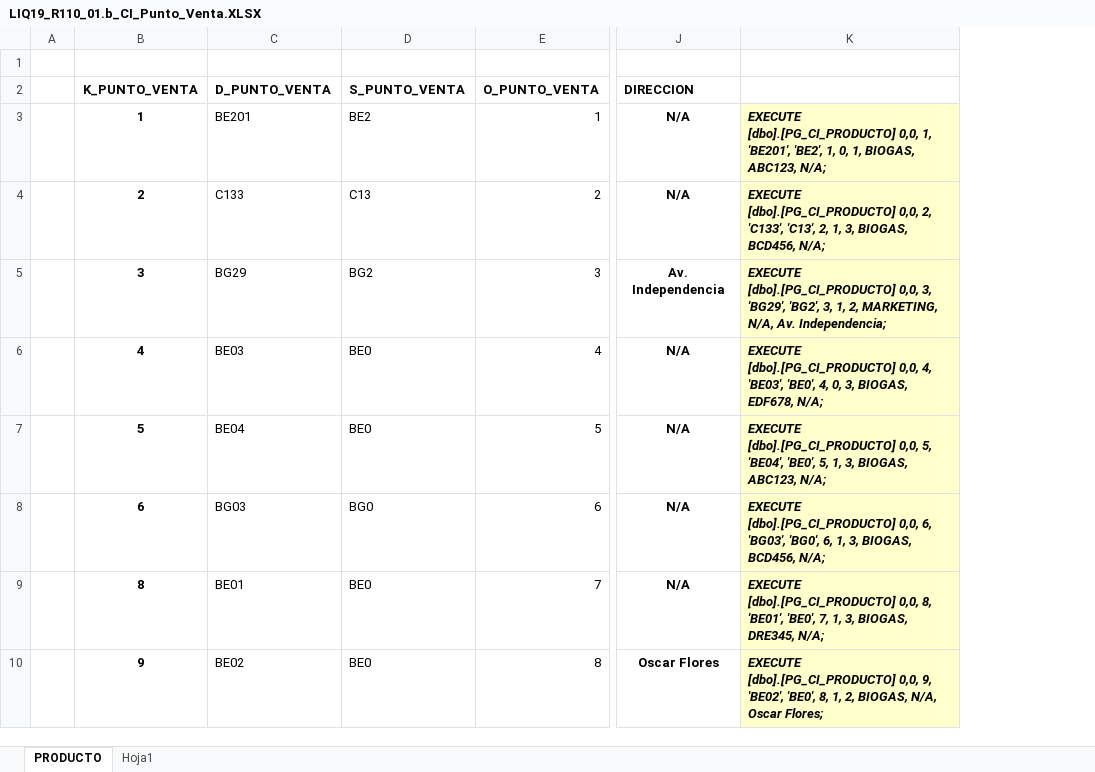
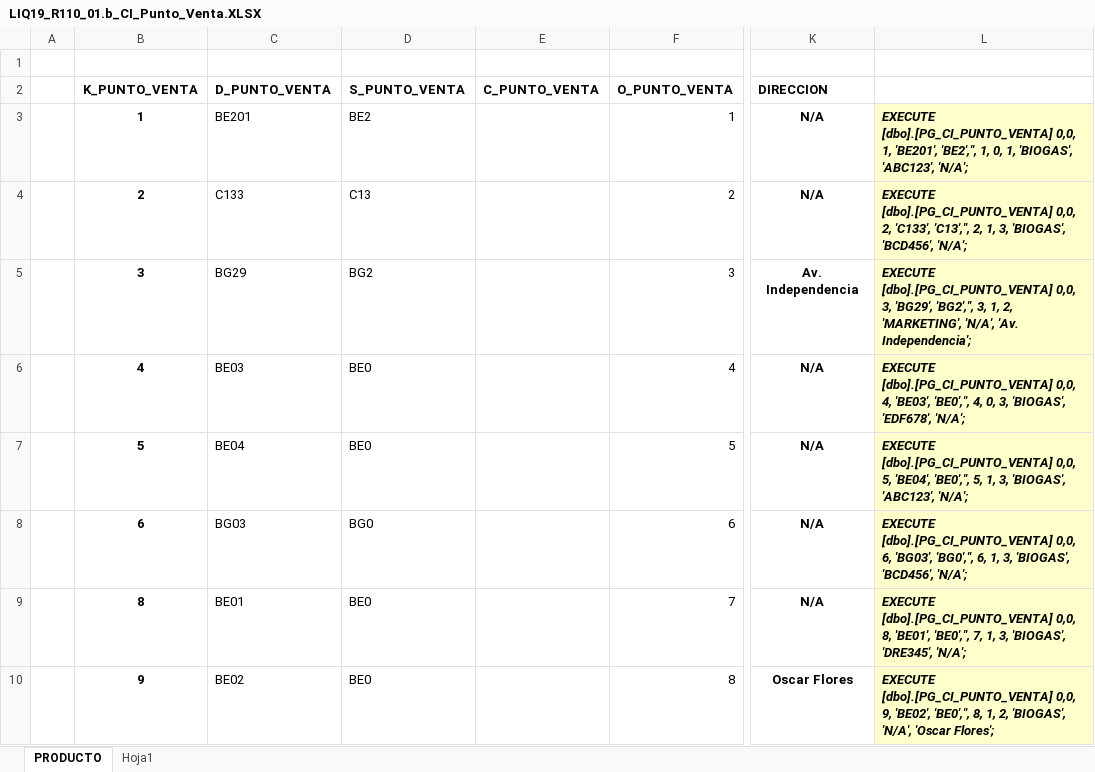
Before and after one commit to chubuntuarc/LIQ_Back, an Excel workbook: Scripts_R110_Catalogos/LIQ19_R110_01.b_CI_Punto_Venta.XLSX, sheet PRODUCTO, drawn as a sheet; only a part is shown, gaps mark what is left out; values as stored, in another font and other column widths than the file's, no borders; removed rows and columns are numbered as before the commit, all else as after; the diff names each change by its address in the sheet, - before the commit and + after, or states it on an @@ line.

Commit message:
ABC Base Punto Venta

```diff
--- a/Scripts_R110_Catalogos/LIQ19_R110_01.b_CI_Punto_Venta.XLSX (sheet PRODUCTO)
+++ b/Scripts_R110_Catalogos/LIQ19_R110_01.b_CI_Punto_Venta.XLSX (sheet PRODUCTO)
+column E (C_PUNTO_VENTA), empty
-column K, rows 3-10: EXECUTE [dbo].[PG_CI_PRODUCTO] 0,0, 1, 'BE201', 'BE2', 1, 0, 1, BIOGAS, ABC123, N/A; | EXECUTE [dbo].[PG_CI_PRODUCTO] 0,0, 2, 'C133', 'C13', 2, 1, 3, BIOGAS, BCD456, N/A; | EXECUTE [dbo].[PG_CI_PRODUCTO] 0,0, 3, 'BG29', 'BG2', 3, 1, 2, MARKETING, N/A, Av. Independencia; | EXECUTE [dbo].[PG_CI_PRODUCTO] 0,0, 4, 'BE03', 'BE0', 4, 0, 3, BIOGAS, EDF678, N/A; | EXECUTE [dbo].[PG_CI_PRODUCTO] 0,0, 5, 'BE04', 'BE0', 5, 1, 3, BIOGAS, ABC123, N/A; | EXECUTE [dbo].[PG_CI_PRODUCTO] 0,0, 6, 'BG03', 'BG0', 6, 1, 3, BIOGAS, BCD456, N/A; | EXECUTE [dbo].[PG_CI_PRODUCTO] 0,0, 8, 'BE01', 'BE0', 7, 1, 3, BIOGAS, DRE345, N/A; | EXECUTE [dbo].[PG_CI_PRODUCTO] 0,0, 9, 'BE02', 'BE0', 8, 1, 2, BIOGAS, N/A, Oscar Flores;
+column L, rows 3-10: EXECUTE [dbo].[PG_CI_PUNTO_VENTA] 0,0, 1, 'BE201', 'BE2','', 1, 0, 1, 'BIOGAS', 'ABC123', 'N/A'; | EXECUTE [dbo].[PG_CI_PUNTO_VENTA] 0,0, 2, 'C133', 'C13','', 2, 1, 3, 'BIOGAS', 'BCD456', 'N/A'; | EXECUTE [dbo].[PG_CI_PUNTO_VENTA] 0,0, 3, 'BG29', 'BG2','', 3, 1, 2, 'MARKETING', 'N/A', 'Av. Independencia'; | EXECUTE [dbo].[PG_CI_PUNTO_VENTA] 0,0, 4, 'BE03', 'BE0','', 4, 0, 3, 'BIOGAS', 'EDF678', 'N/A'; | EXECUTE [dbo].[PG_CI_PUNTO_VENTA] 0,0, 5, 'BE04', 'BE0','', 5, 1, 3, 'BIOGAS', 'ABC123', 'N/A'; | EXECUTE [dbo].[PG_CI_PUNTO_VENTA] 0,0, 6, 'BG03', 'BG0','', 6, 1, 3, 'BIOGAS', 'BCD456', 'N/A'; | EXECUTE [dbo].[PG_CI_PUNTO_VENTA] 0,0, 8, 'BE01', 'BE0','', 7, 1, 3, 'BIOGAS', 'DRE345', 'N/A'; | EXECUTE [dbo].[PG_CI_PUNTO_VENTA] 0,0, 9, 'BE02', 'BE0','', 8, 1, 2, 'BIOGAS', 'N/A', 'Oscar Flores';
```
Also changed, not shown: 3 other files.
